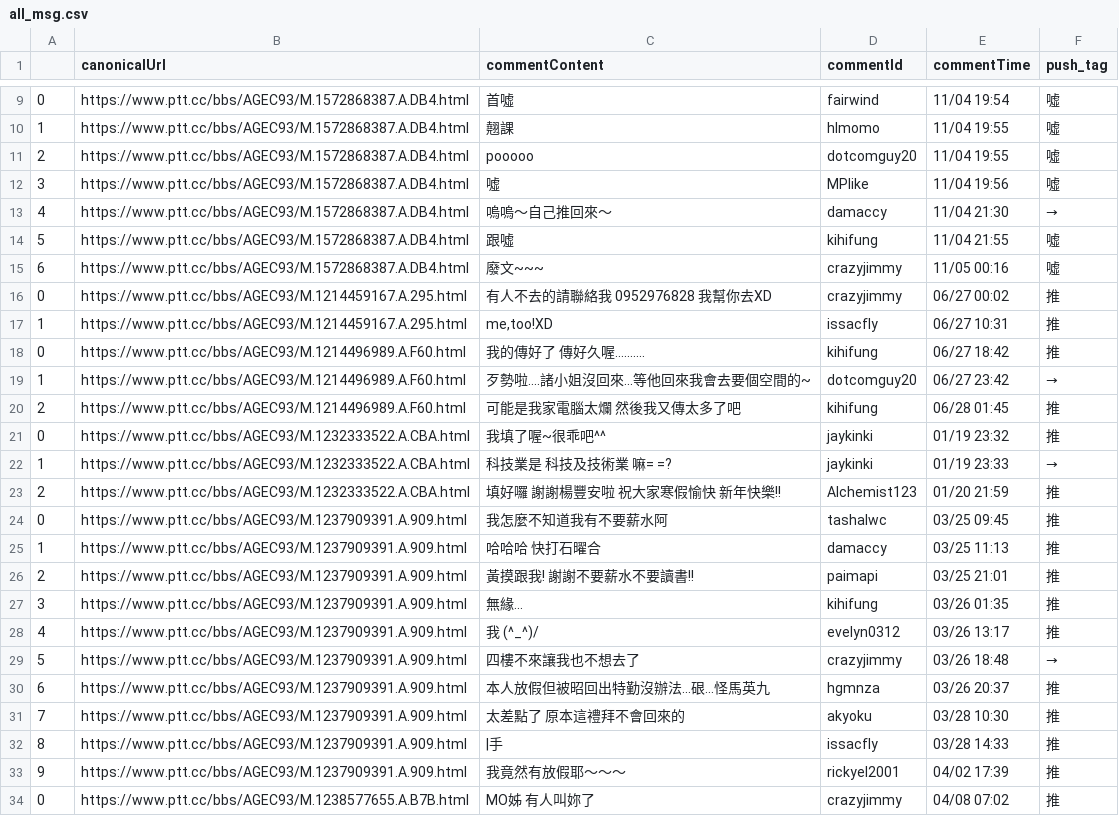
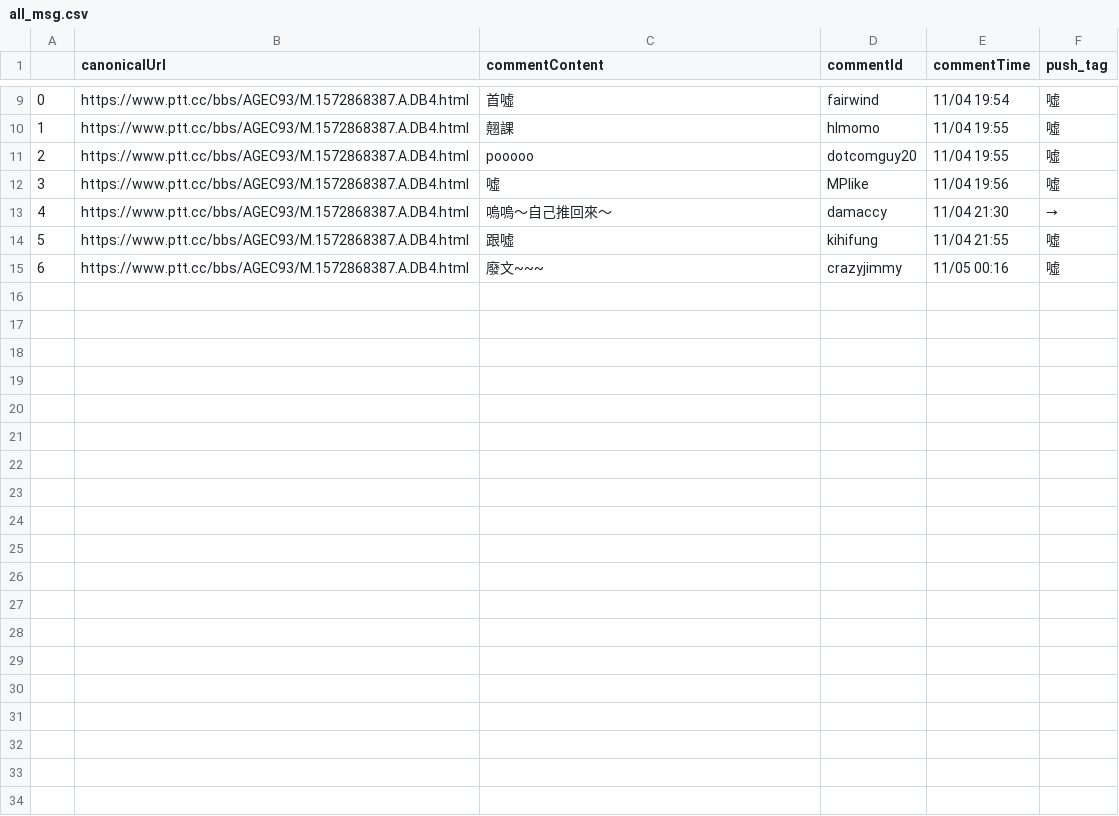
Before and after one commit to pcchencode/PTT_web_crawler, a CSV file: all_msg.csv, drawn as a sheet; only a part is shown, gaps mark what is left out; the diff covers the shown part only.

```diff
--- a/all_msg.csv
+++ b/all_msg.csv
@@ -15,20 +15 @@
 6,https://www.ptt.cc/bbs/AGEC93/M.1572868387.A.DB4.html,廢文~~~,crazyjimmy,11/05 00:16,噓
-0,https://www.ptt.cc/bbs/AGEC93/M.1214459167.A.295.html,有人不去的請聯絡我  0952976828  我幫你去XD,crazyjimmy,06/27 00:02,推
-1,https://www.ptt.cc/bbs/AGEC93/M.1214459167.A.295.html,"me,too!XD",issacfly,06/27 10:31,推
-0,https://www.ptt.cc/bbs/AGEC93/M.1214496989.A.F60.html,我的傳好了  傳好久喔..........,kihifung,06/27 18:42,推
-1,https://www.ptt.cc/bbs/AGEC93/M.1214496989.A.F60.html,歹勢啦....諸小姐沒回來...等他回來我會去要個空間的~,dotcomguy20,06/27 23:42,→
-2,https://www.ptt.cc/bbs/AGEC93/M.1214496989.A.F60.html,可能是我家電腦太爛  然後我又傳太多了吧,kihifung,06/28 01:45,推
-0,https://www.ptt.cc/bbs/AGEC93/M.1232333522.A.CBA.html,我填了喔~很乖吧^^,jaykinki,01/19 23:32,推
-1,https://www.ptt.cc/bbs/AGEC93/M.1232333522.A.CBA.html,科技業是 科技及技術業 嘛= =?,jaykinki,01/19 23:33,→
-2,https://www.ptt.cc/bbs/AGEC93/M.1232333522.A.CBA.html,填好囉 謝謝楊豐安啦 祝大家寒假愉快 新年快樂!!,Alchemist123,01/20 21:59,推
-0,https://www.ptt.cc/bbs/AGEC93/M.1237909391.A.909.html,我怎麼不知道我有不要薪水阿,tashalwc,03/25 09:45,推
-1,https://www.ptt.cc/bbs/AGEC93/M.1237909391.A.909.html,哈哈哈  快打石曜合,damaccy,03/25 11:13,推
-2,https://www.ptt.cc/bbs/AGEC93/M.1237909391.A.909.html,黃摸跟我! 謝謝不要薪水不要讀書!!,paimapi,03/25 21:01,推
-3,https://www.ptt.cc/bbs/AGEC93/M.1237909391.A.909.html,無緣...,kihifung,03/26 01:35,推
-4,https://www.ptt.cc/bbs/AGEC93/M.1237909391.A.909.html,我  (^_^)/,evelyn0312,03/26 13:17,推
-5,https://www.ptt.cc/bbs/AGEC93/M.1237909391.A.909.html,四樓不來讓我也不想去了,crazyjimmy,03/26 18:48,→
-6,https://www.ptt.cc/bbs/AGEC93/M.1237909391.A.909.html,本人放假但被昭回出特勤沒辦法...硍...怪馬英九,hgmnza,03/26 20:37,推
-7,https://www.ptt.cc/bbs/AGEC93/M.1237909391.A.909.html,太差點了  原本這禮拜不會回來的,akyoku,03/28 10:30,推
-8,https://www.ptt.cc/bbs/AGEC93/M.1237909391.A.909.html,|手,issacfly,03/28 14:33,推
-9,https://www.ptt.cc/bbs/AGEC93/M.1237909391.A.909.html,我竟然有放假耶～～～,rickyel2001,04/02 17:39,推
-0,https://www.ptt.cc/bbs/AGEC93/M.1238577655.A.B7B.html,MO姊  有人叫妳了,crazyjimmy,04/08 07:02,推
```
Also changed, not shown: 12 removed rows elsewhere in this file, 4 other files.
